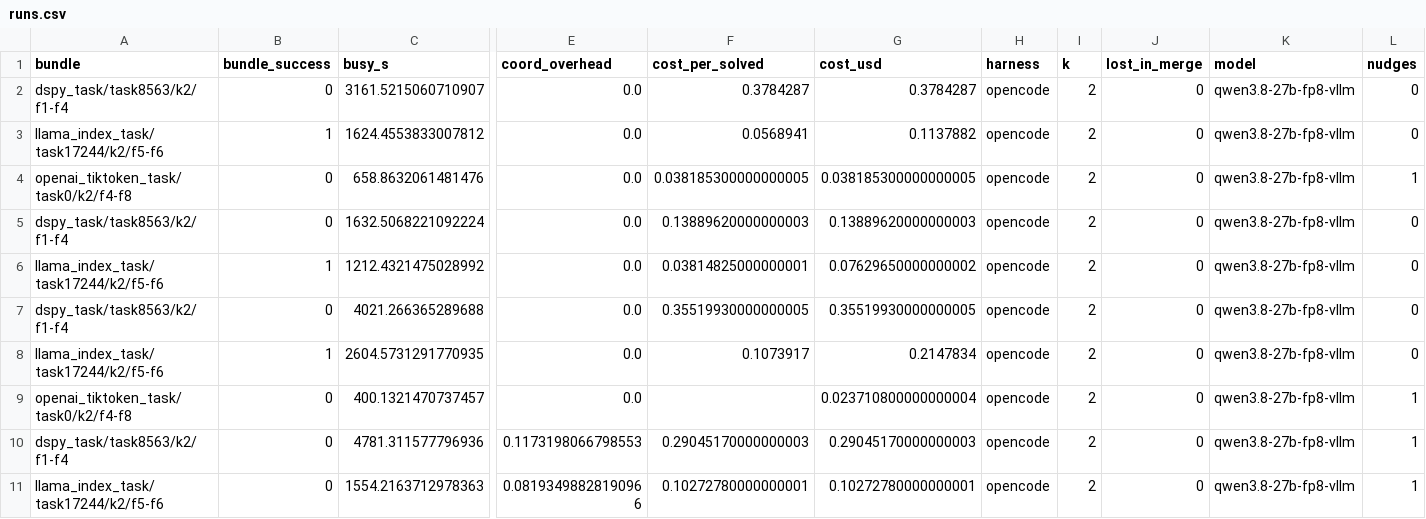
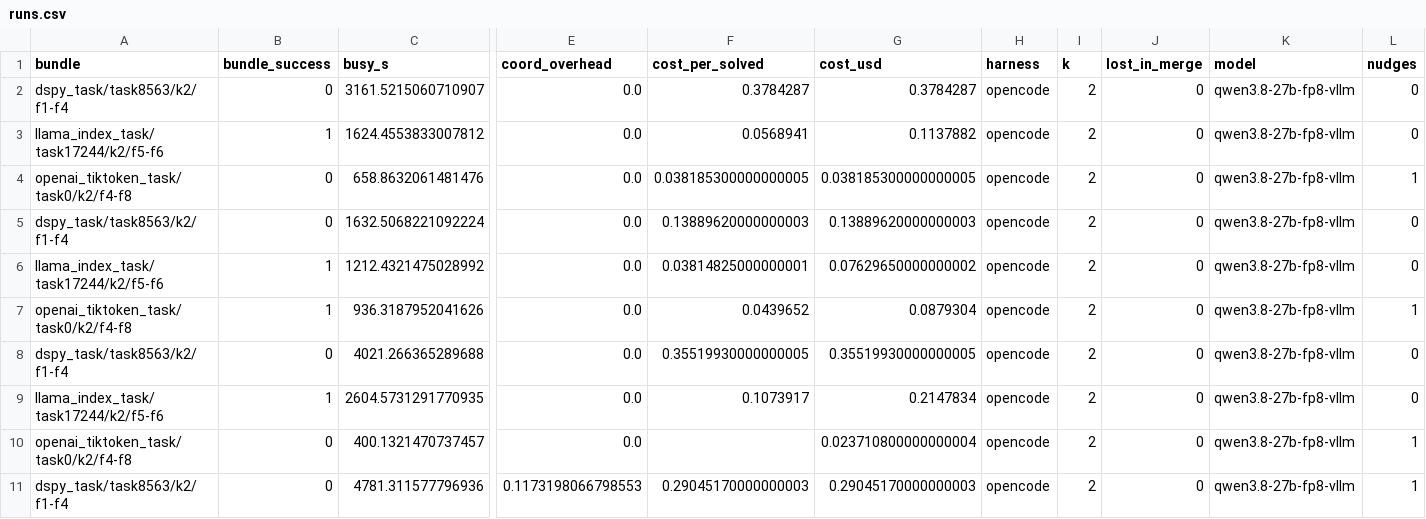
Before and after one commit to vishesh312/autose-project, a CSV file: results/qwen27b_core_fp8/runs.csv, drawn as a sheet; only a part is shown, gaps mark what is left out; the shorter side is filled out with more unchanged rows; rows hold the shown columns only; the diff names each change by its address in the sheet, - before the commit and + after, or states it on an @@ line.

Commit message:
Add qwen27b_core_fp8 result: S1 on openai_tiktoken_task/task0/k2/f4-f8

```diff
--- a/results/qwen27b_core_fp8/runs.csv
+++ b/results/qwen27b_core_fp8/runs.csv
+row 7: openai_tiktoken_task/task0/k2/f4-f8 | 1 | 936.3187952041626 | 0.0 | 0.0439652 | 0.0879304 | opencode | 2 | 0 | qwen3.8-27b-fp8-vllm | 1
```
Also changed, not shown: 15 other files.
